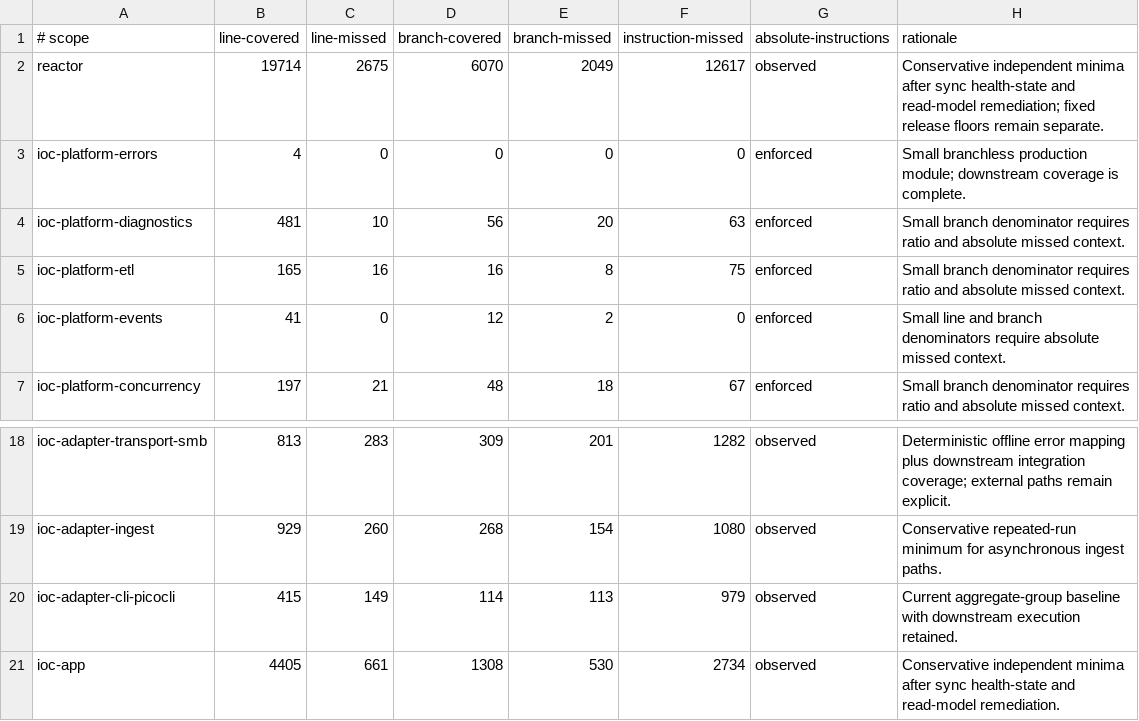
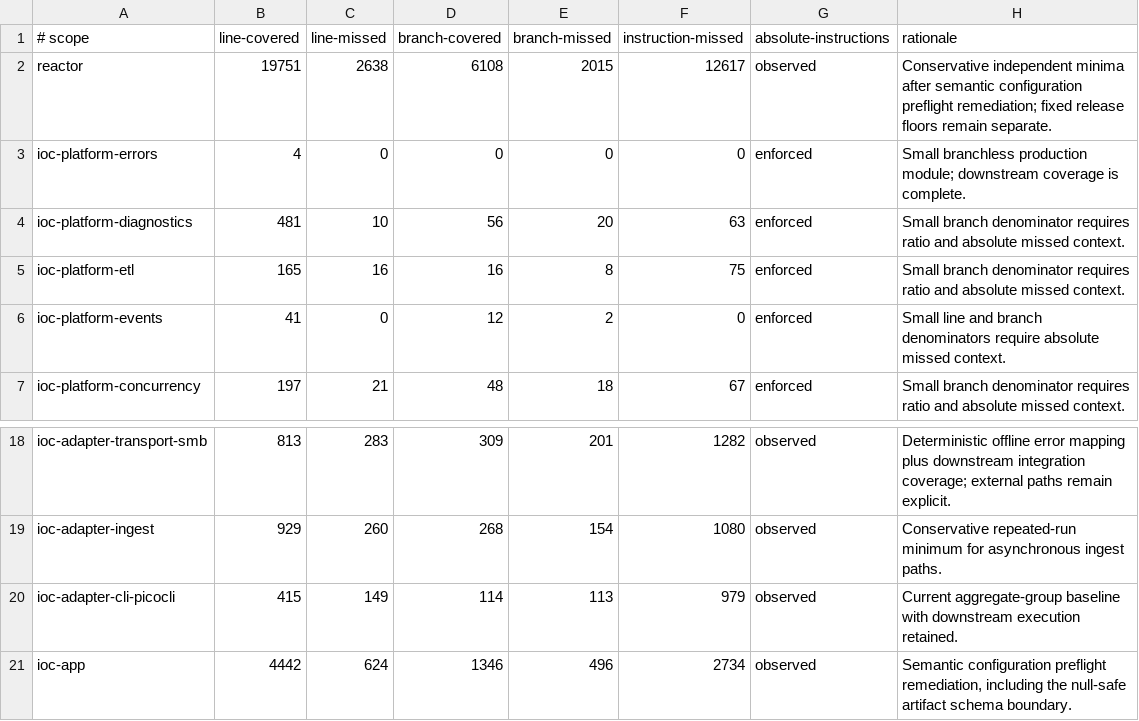
Before and after one commit to xORex-LC/ioc-extractor, a TSV file: build-support/coverage-report/coverage-ratchets.tsv, drawn as a sheet; only a part is shown, gaps mark what is left out.

Commit message:
TEST: enforce semantic configuration preflight

```diff
--- a/build-support/coverage-report/coverage-ratchets.tsv
+++ b/build-support/coverage-report/coverage-ratchets.tsv
@@ -1,3 +1,3 @@
 # scope	line-covered	line-missed	branch-covered	branch-missed	instruction-missed	absolute-instructions	rationale
-reactor	19714	2675	6070	2049	12617	observed	Conservative independent minima after sync health-state and read-model remediation; fixed release floors remain separate.
+reactor	19751	2638	6108	2015	12617	observed	Conservative independent minima after semantic configuration preflight remediation; fixed release floors remain separate.
 ioc-platform-errors	4	0	0	0	0	enforced	Small branchless production module; downstream coverage is complete.
@@ -20,2 +20,2 @@ ioc-adapter-ingest	929	260	268	154	1080	observed	Conservative repeated-run minim
 ioc-adapter-cli-picocli	415	149	114	113	979	observed	Current aggregate-group baseline with downstream execution retained.
-ioc-app	4405	661	1308	530	2734	observed	Conservative independent minima after sync health-state and read-model remediation.
+ioc-app	4442	624	1346	496	2734	observed	Semantic configuration preflight remediation, including the null-safe artifact schema boundary.
```
Also changed, not shown: 4 other files.
